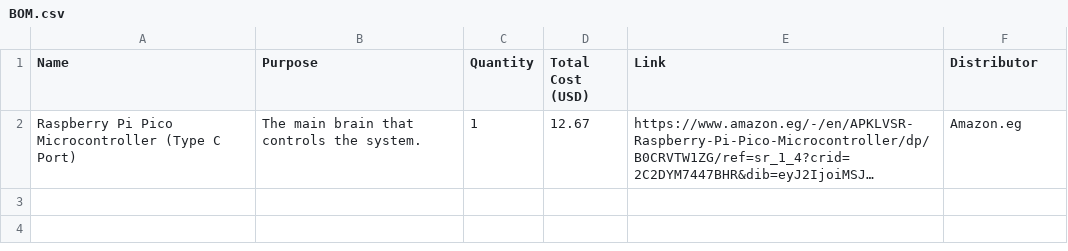
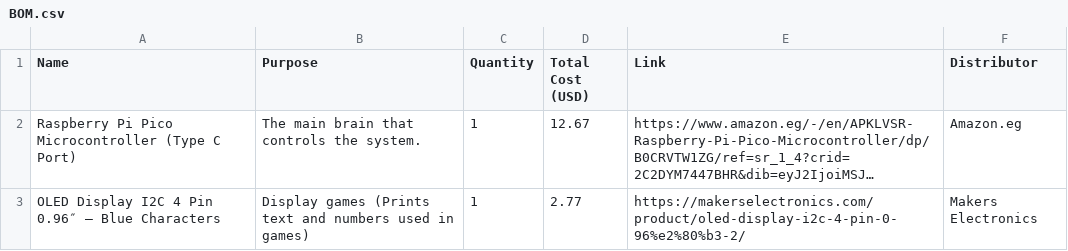
Before and after one commit to Omar-404-BlackOps/PocketArc, a CSV file: BOM.csv, drawn as a sheet; long unchanged cells end in …; the diff names each change by its address in the sheet, - before the commit and + after, or states it on an @@ line.

Commit message:
Add 2nd item to BOM.csv
OLED Display I2C 4 Pin 0.96″ – Blue Characters

```diff
--- a/BOM.csv
+++ b/BOM.csv
+row 3: OLED Display I2C 4 Pin 0.96″ – Blue Characters | Display games (Prints text and numbers used in games) | 1 | 2.77 | https://makerselectronics.com/product/oled-display-i2c-4-pin-0-96%e2%80%b3-2/ | Makers Electronics
```
